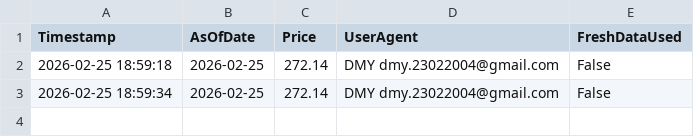
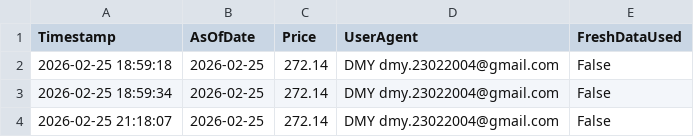
Before and after one commit to DMY-cmyk/Projek-1, a CSV file: outputs/run_history.csv, drawn as a sheet.

```diff
--- a/outputs/run_history.csv
+++ b/outputs/run_history.csv
@@ -3 +3,2 @@
 "2026-02-25 18:59:34","2026-02-25","272.14","DMY dmy.23022004@gmail.com","False"
+"2026-02-25 21:18:07","2026-02-25","272.14","DMY dmy.23022004@gmail.com","False"
```
Also changed, not shown: research/sec/request_status.csv, 16 other files.
